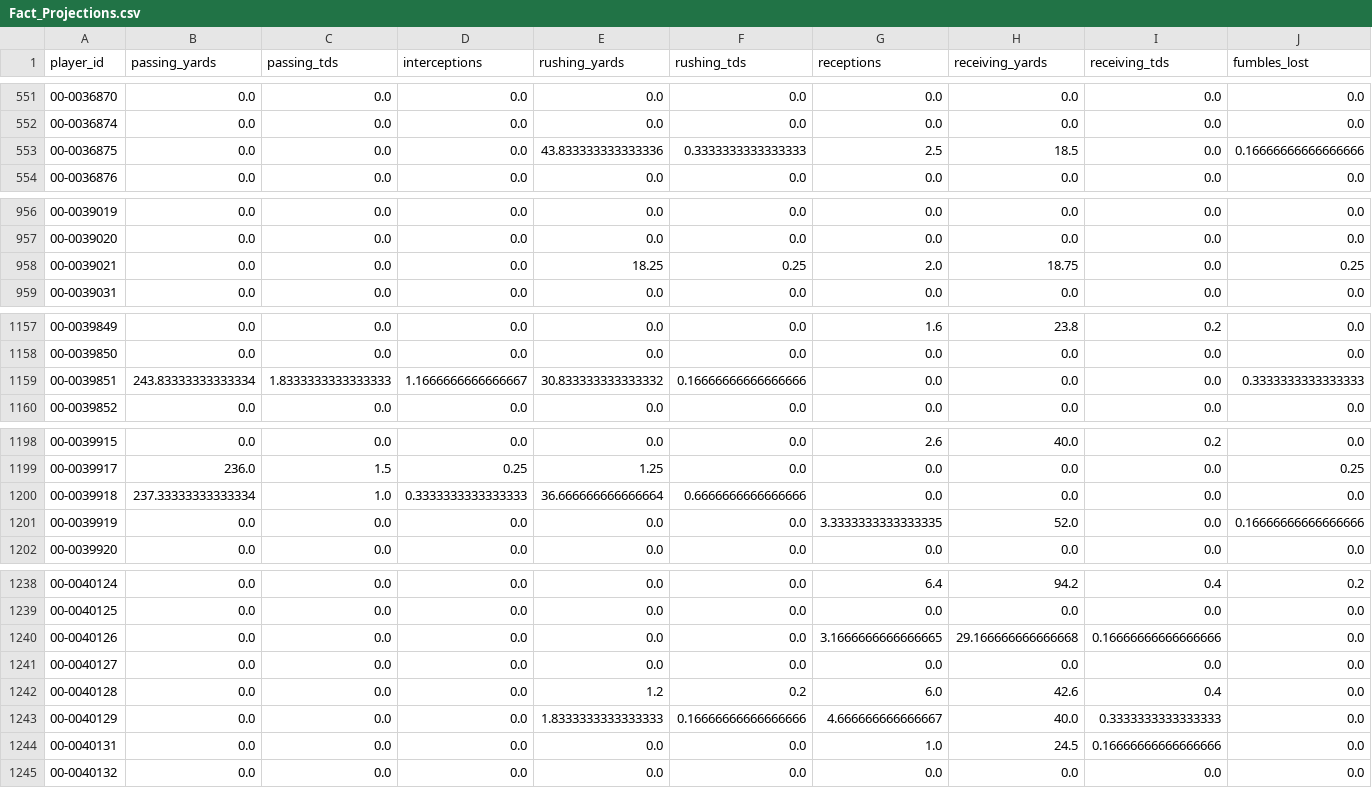
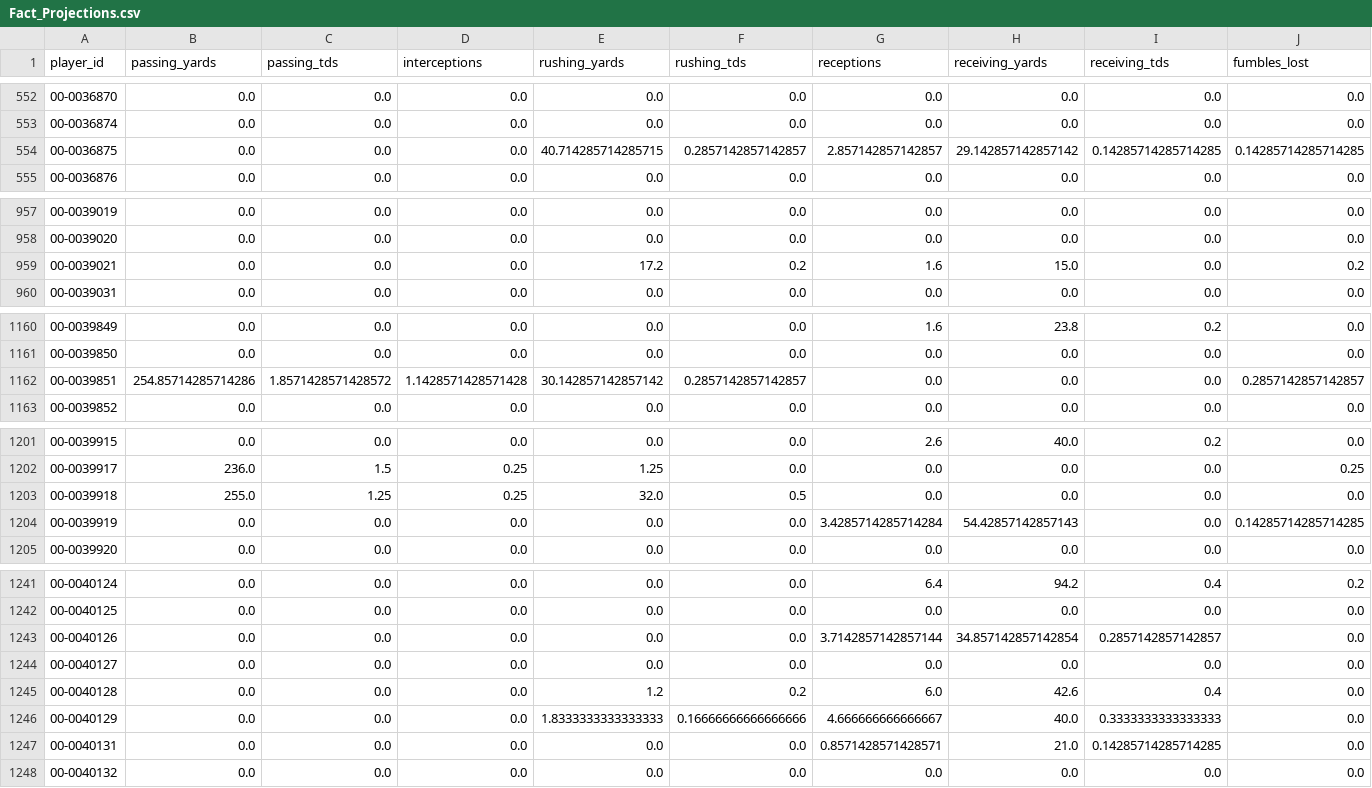
Before and after one commit to jacobbrooksbox15/NFL_STATS_DATA, a CSV file: data/Fact_Projections.csv, drawn as a sheet; only a part is shown, gaps mark what is left out; addresses are those after the commit; the diff covers the shown part only; the diff names each change by its address in the sheet, - before the commit and + after, or states it on an @@ line.

```diff
--- a/data/Fact_Projections.csv
+++ b/data/Fact_Projections.csv
-E554 (rushing_yards): 43.833333333333336
+E554 (rushing_yards): 40.714285714285715
-F554 (rushing_tds): 0.3333333333333333
+F554 (rushing_tds): 0.2857142857142857
-G554 (receptions): 2.5
+G554 (receptions): 2.857142857142857
-H554 (receiving_yards): 18.5
+H554 (receiving_yards): 29.142857142857142
-I554 (receiving_tds): 0.0
+I554 (receiving_tds): 0.14285714285714285
-J554 (fumbles_lost): 0.16666666666666666
+J554 (fumbles_lost): 0.14285714285714285
-E959 (rushing_yards): 18.25
+E959 (rushing_yards): 17.2
-F959 (rushing_tds): 0.25
+F959 (rushing_tds): 0.2
-G959 (receptions): 2.0
+G959 (receptions): 1.6
-H959 (receiving_yards): 18.75
+H959 (receiving_yards): 15.0
-J959 (fumbles_lost): 0.25
+J959 (fumbles_lost): 0.2
-B1162 (passing_yards): 243.83333333333334
+B1162 (passing_yards): 254.85714285714286
-C1162 (passing_tds): 1.8333333333333333
+C1162 (passing_tds): 1.8571428571428572
-D1162 (interceptions): 1.1666666666666667
+D1162 (interceptions): 1.1428571428571428
-E1162 (rushing_yards): 30.833333333333332
+E1162 (rushing_yards): 30.142857142857142
-F1162 (rushing_tds): 0.16666666666666666
+F1162 (rushing_tds): 0.2857142857142857
-J1162 (fumbles_lost): 0.3333333333333333
+J1162 (fumbles_lost): 0.2857142857142857
-B1203 (passing_yards): 237.33333333333334
+B1203 (passing_yards): 255.0
-C1203 (passing_tds): 1.0
+C1203 (passing_tds): 1.25
-D1203 (interceptions): 0.3333333333333333
+D1203 (interceptions): 0.25
-E1203 (rushing_yards): 36.666666666666664
+E1203 (rushing_yards): 32.0
-F1203 (rushing_tds): 0.6666666666666666
+F1203 (rushing_tds): 0.5
-G1204 (receptions): 3.3333333333333335
+G1204 (receptions): 3.4285714285714284
-H1204 (receiving_yards): 52.0
+H1204 (receiving_yards): 54.42857142857143
-J1204 (fumbles_lost): 0.16666666666666666
+J1204 (fumbles_lost): 0.14285714285714285
-G1243 (receptions): 3.1666666666666665
+G1243 (receptions): 3.7142857142857144
-H1243 (receiving_yards): 29.166666666666668
+H1243 (receiving_yards): 34.857142857142854
-I1243 (receiving_tds): 0.16666666666666666
+I1243 (receiving_tds): 0.2857142857142857
-G1247 (receptions): 1.0
+G1247 (receptions): 0.8571428571428571
-H1247 (receiving_yards): 24.5
+H1247 (receiving_yards): 21.0
-I1247 (receiving_tds): 0.16666666666666666
+I1247 (receiving_tds): 0.14285714285714285
```
Also changed, not shown: 3 added rows and 47 edited cells elsewhere in this file, data/Dim_Player.csv, data/Dim_Schedule.csv, 1 other file.
